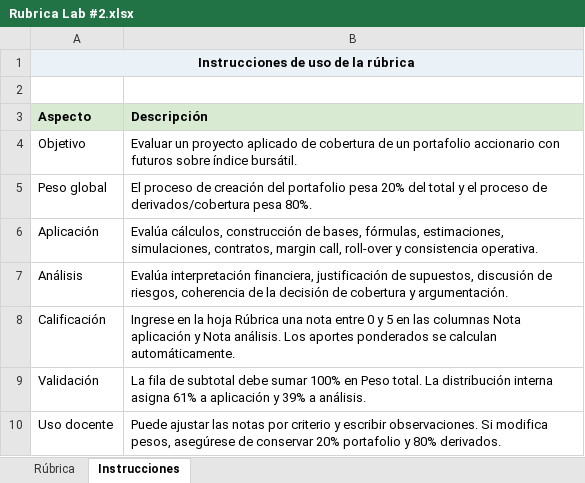
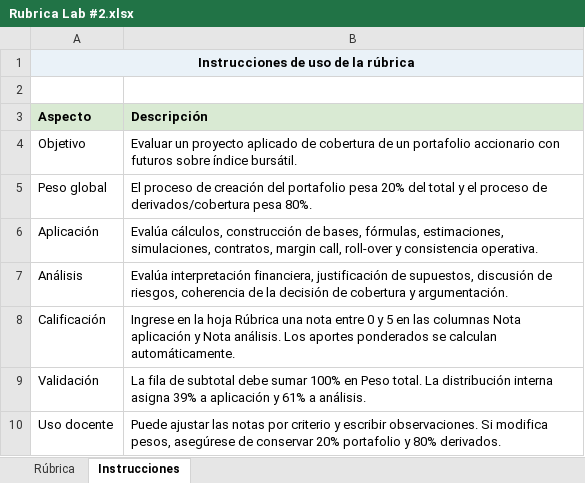
Before and after one commit to Juancho-00/laboratorio-2-derivados, an Excel workbook: docs/enunciado/Rubrica Lab #2.xlsx, sheet Instrucciones, drawn as a sheet; values as stored, in another font and other column widths than the file's, no borders; the diff names each change by its address in the sheet, - before the commit and + after, or states it on an @@ line.

```diff
--- a/docs/enunciado/Rubrica Lab #2.xlsx (sheet Instrucciones)
+++ b/docs/enunciado/Rubrica Lab #2.xlsx (sheet Instrucciones)
-B9 (Descripción): …interna asigna 61% a aplicación y 39% a análisis.
+B9 (Descripción): …interna asigna 39% a aplicación y 61% a análisis.
```
Also changed, not shown: sheet Rúbrica, 10 other files.
